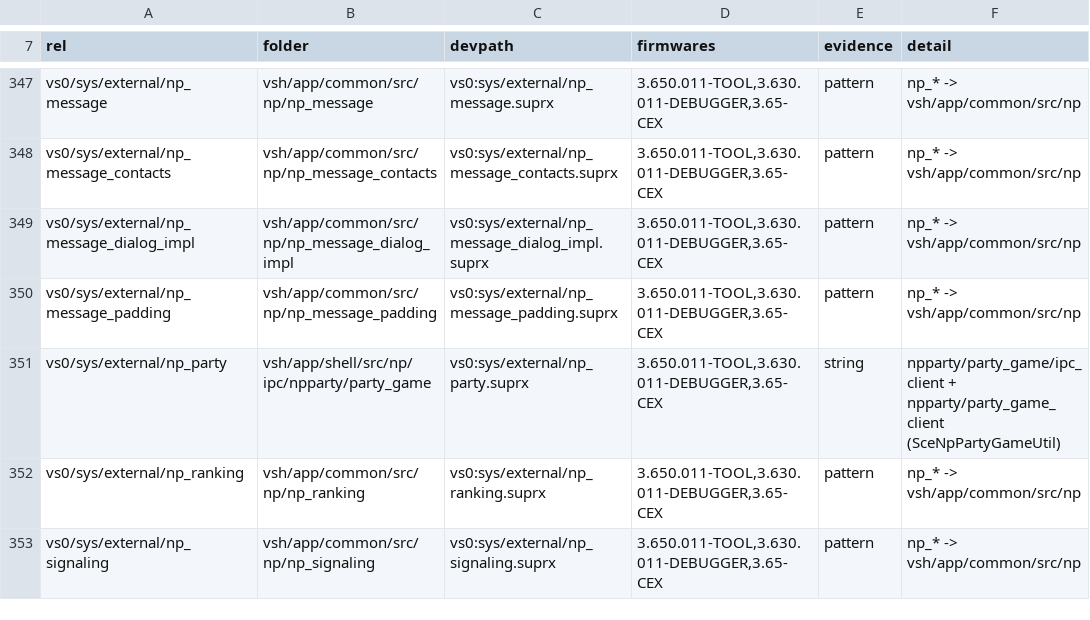
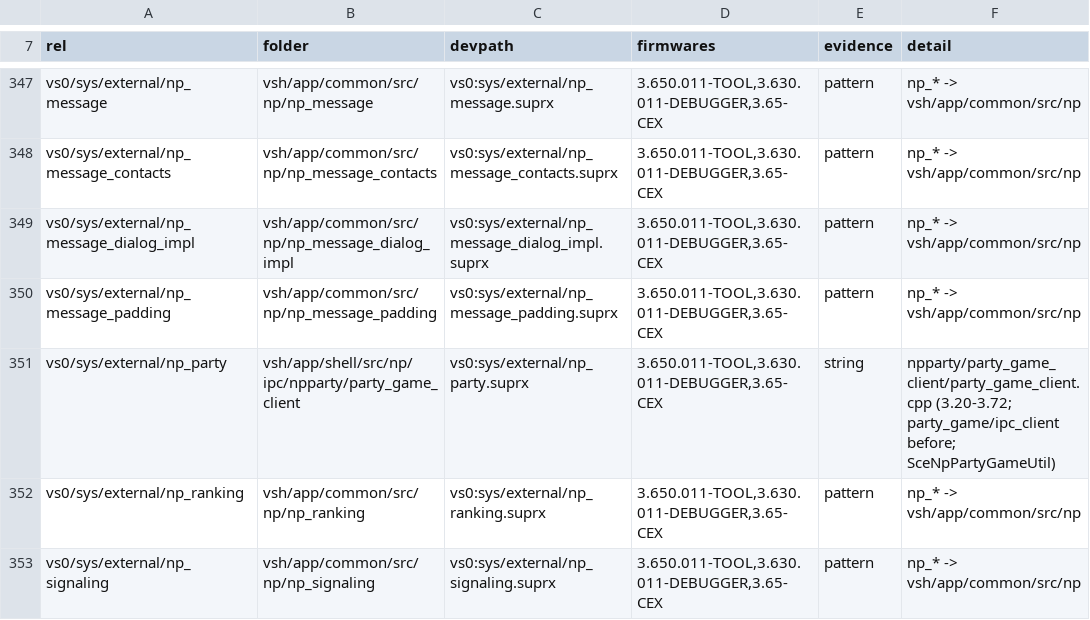
Before and after one commit to shoui520/psp2, a TSV file: release/modules.tsv, drawn as a sheet; only a part is shown, gaps mark what is left out.

Commit message:
np_party: SceNpPartyGameUtil in C++ at Sony's party_game_client/ (party_game_client.cpp, party_game_system.cpp, the shell methods in party_game_ipc_client.cpp; names ours where 0.990 gives none) with Sony's np_party.h and np_basic.h; T4 in all three firmwares (14 exact, 16 proven, 2 reviewed)

```diff
--- a/release/modules.tsv
+++ b/release/modules.tsv
@@ -350,3 +350,3 @@ vs0/sys/external/np_message_dialog_impl	vsh/app/common/src/np/np_message_dialog_
 vs0/sys/external/np_message_padding	vsh/app/common/src/np/np_message_padding	vs0:sys/external/np_message_padding.suprx	3.650.011-TOOL,3.630.011-DEBUGGER,3.65-CEX	pattern	np_* -> vsh/app/common/src/np
-vs0/sys/external/np_party	vsh/app/shell/src/np/ipc/npparty/party_game	vs0:sys/external/np_party.suprx	3.650.011-TOOL,3.630.011-DEBUGGER,3.65-CEX	string	npparty/party_game/ipc_client + npparty/party_game_client (SceNpPartyGameUtil)
+vs0/sys/external/np_party	vsh/app/shell/src/np/ipc/npparty/party_game_client	vs0:sys/external/np_party.suprx	3.650.011-TOOL,3.630.011-DEBUGGER,3.65-CEX	string	npparty/party_game_client/party_game_client.cpp (3.20-3.72; party_game/ipc_client before; SceNpPartyGameUtil)
 vs0/sys/external/np_ranking	vsh/app/common/src/np/np_ranking	vs0:sys/external/np_ranking.suprx	3.650.011-TOOL,3.630.011-DEBUGGER,3.65-CEX	pattern	np_* -> vsh/app/common/src/np
```
Also changed, not shown: 15 other files.
